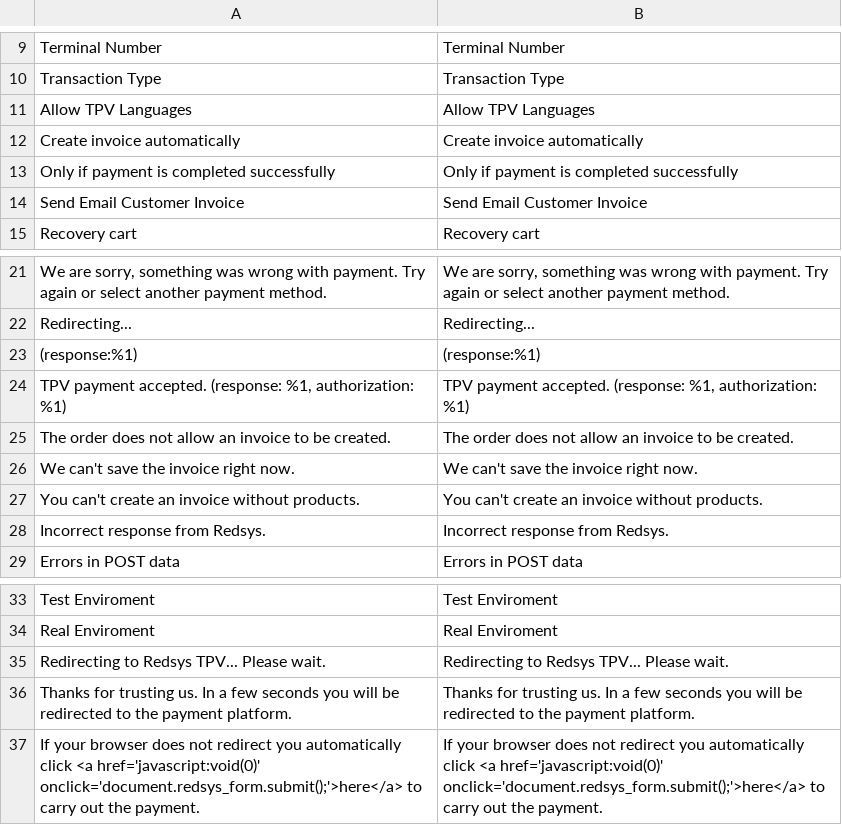
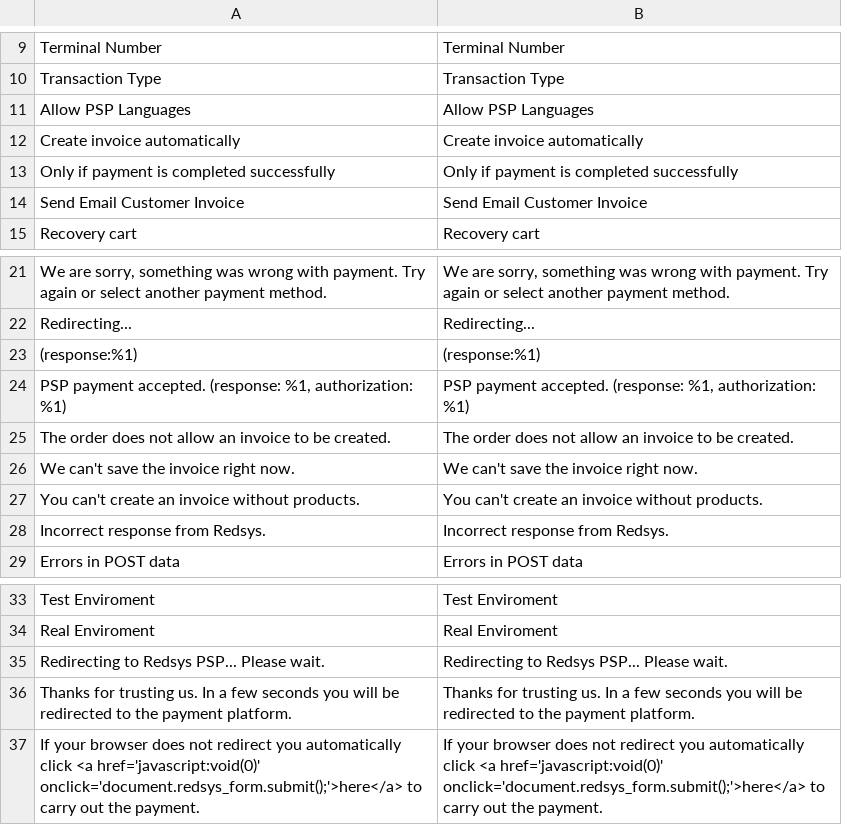
Before and after one commit to catgento/magento-2-redsys, a CSV file: i18n/en_US.csv, drawn as a sheet; only a part is shown, gaps mark what is left out.

```diff
--- a/i18n/en_US.csv
+++ b/i18n/en_US.csv
@@ -10,3 +10,3 @@
 "Transaction Type","Transaction Type"
-"Allow TPV Languages","Allow TPV Languages"
+"Allow PSP Languages","Allow PSP Languages"
 "Create invoice automatically","Create invoice automatically"
@@ -23,3 +23,3 @@
 "(response:%1)","(response:%1)"
-"TPV payment accepted. (response: %1, authorization: %1)","TPV payment accepted. (response: %1, authorization: %1)"
+"PSP payment accepted. (response: %1, authorization: %1)","PSP payment accepted. (response: %1, authorization: %1)"
 "The order does not allow an invoice to be created.","The order does not allow an invoice to be created."
@@ -34,3 +34,3 @@
 "Real Enviroment","Real Enviroment"
-"Redirecting to Redsys TPV... Please wait.","Redirecting to Redsys TPV... Please wait."
+"Redirecting to Redsys PSP... Please wait.","Redirecting to Redsys PSP... Please wait."
 "Thanks for trusting us. In a few seconds you will be redirected to the payment platform.","Thanks for trusting us. In a few seconds you will be redirected to the payment platform."
```
Also changed, not shown: i18n/es_ES.csv, 4 other files.
